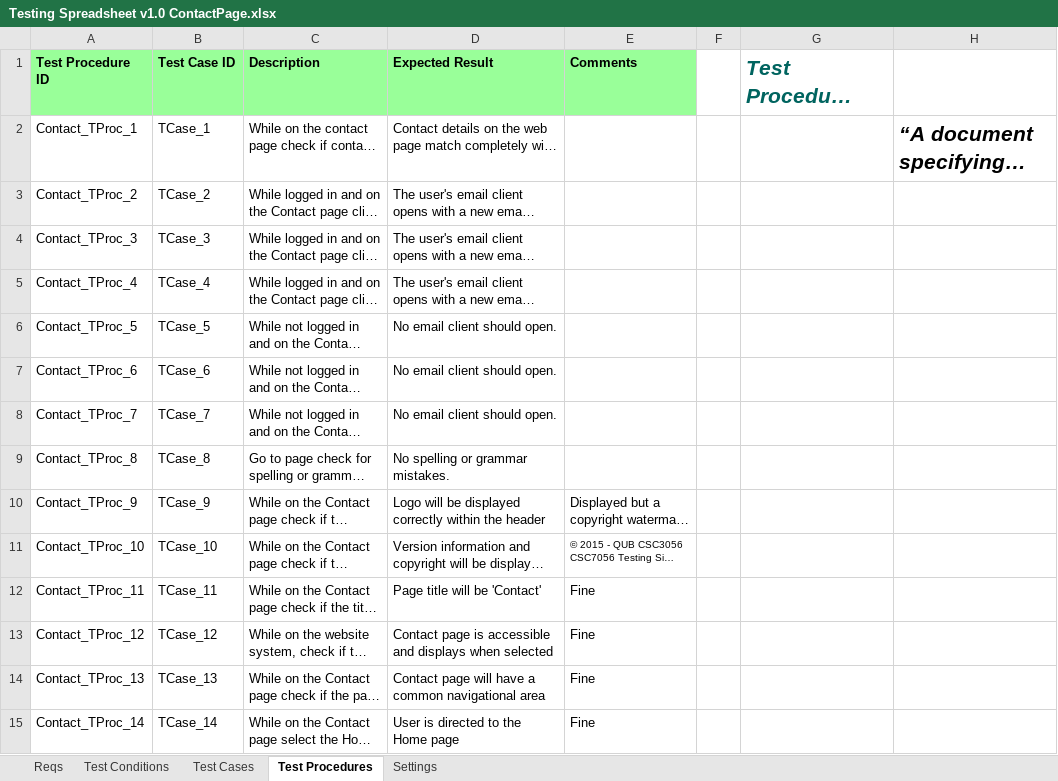
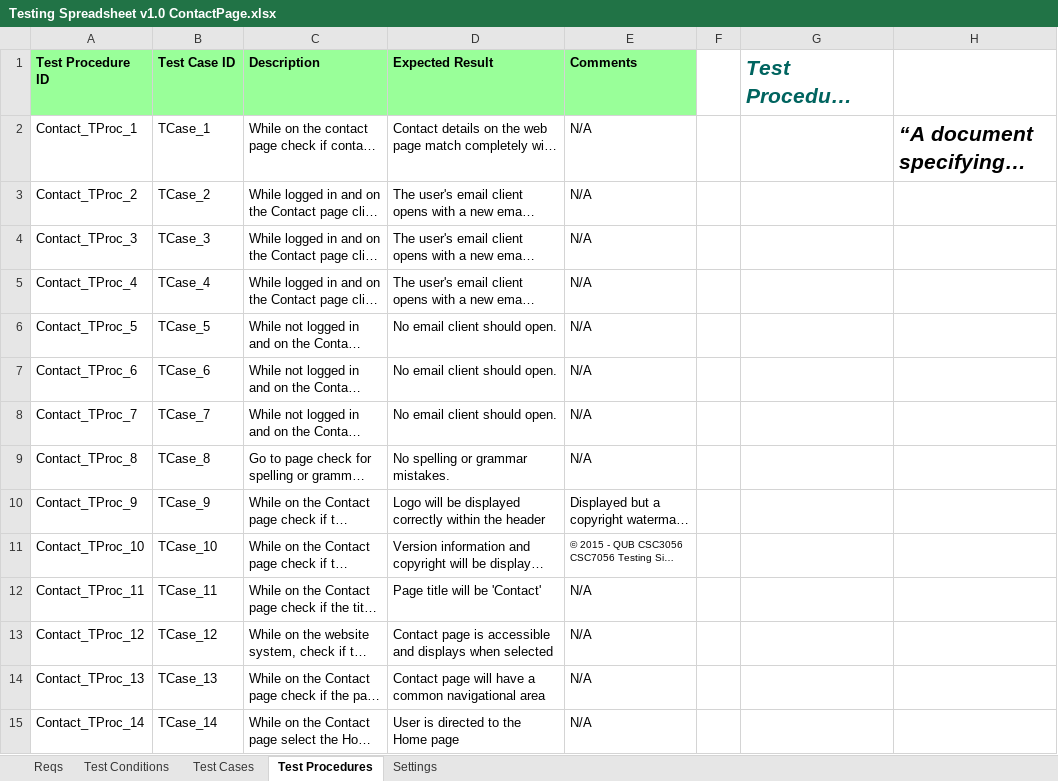
Before and after one commit to KevinOHare/Software-Testing-And-Verification, an Excel workbook: Final report/Contact Page/Testing Spreadsheet v1.0 ContactPage.xlsx, sheet Test Procedures, drawn as a sheet; only a part is shown; long unchanged cells end in …; values as stored, in another font and other column widths than the file's, no borders; the diff covers the shown part only; the diff names each change by its address in the sheet, - before the commit and + after, or states it on an @@ line.

```diff
--- a/Final report/Contact Page/Testing Spreadsheet v1.0 ContactPage.xlsx (sheet Test Procedures)
+++ b/Final report/Contact Page/Testing Spreadsheet v1.0 ContactPage.xlsx (sheet Test Procedures)
-E2:E9 (Comments): (empty)
+E2:E9 (Comments): N/A
-E12:E15 (Comments): Fine
+E12:E15 (Comments): N/A
```
Also changed, not shown: 21 edited cells elsewhere in this sheet, charts or pictures, Final report/Forgot Password Page/Testing Spreadsheet v1.0 ForgotPasswordPage.xlsx, Final report/Receipt Page/Testing Spreadsheet v1.0 OrderReceiptPage.xlsx, 2 other files.
